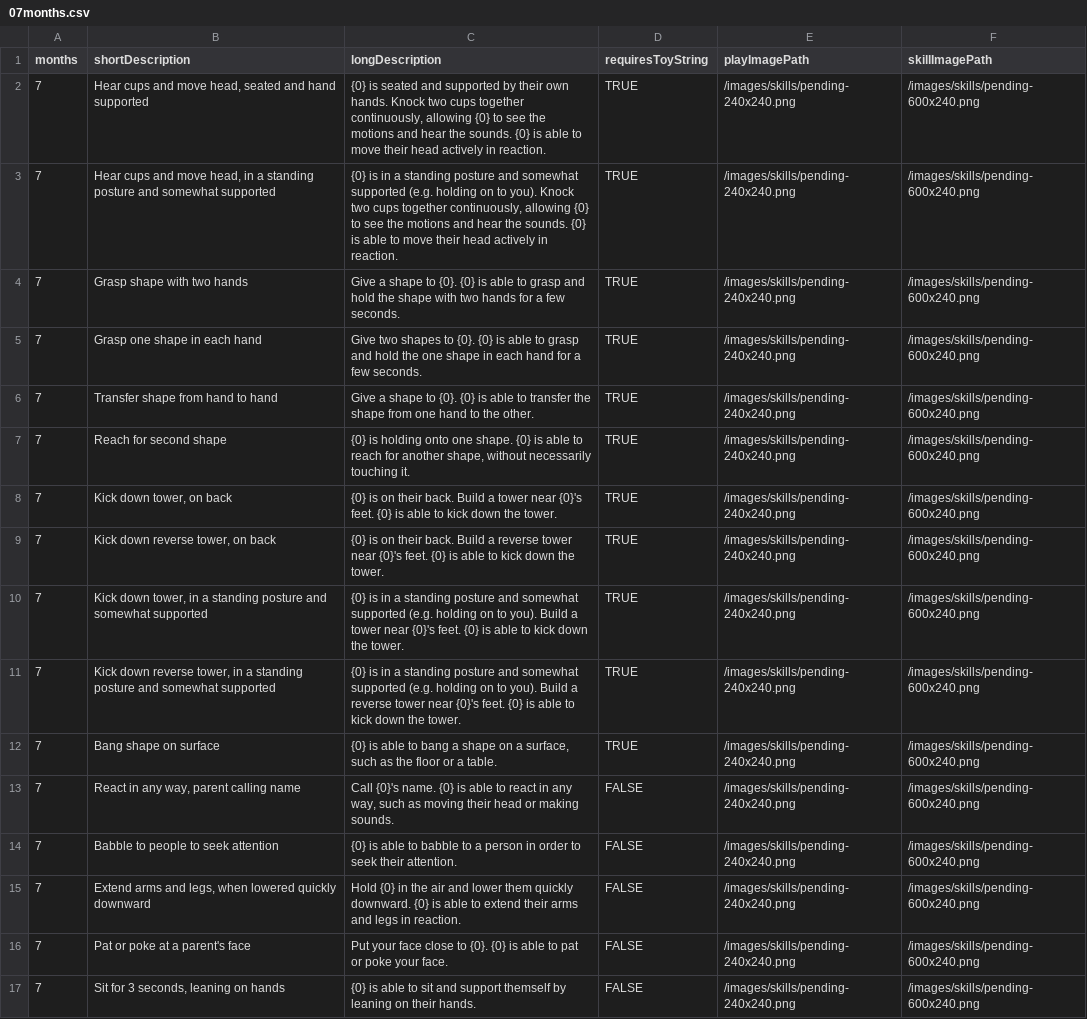
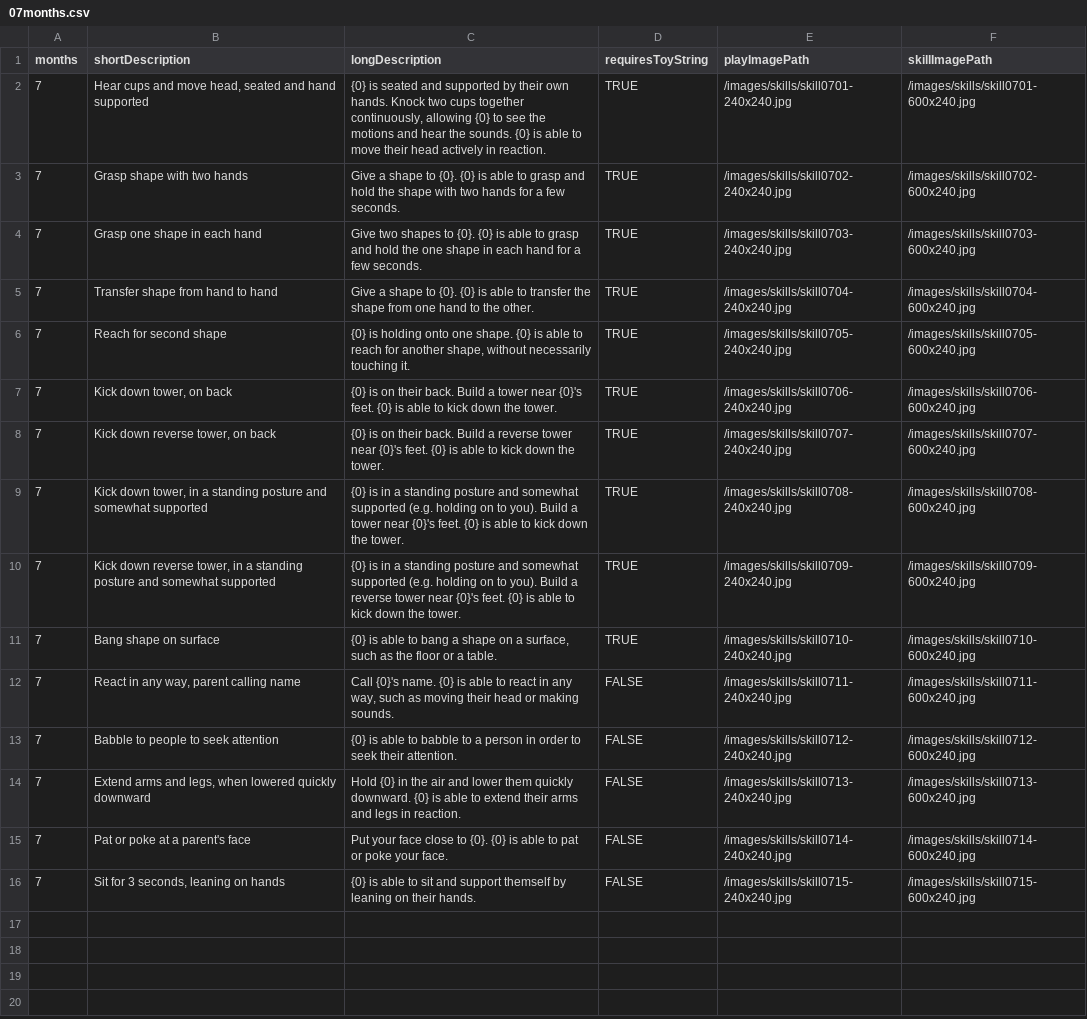
Before and after one commit to victorwu416/playbud, a CSV file: config-instructions-data/07months.csv, drawn as a sheet; removed rows and columns are numbered as before the commit, all else as after; the diff names each change by its address in the sheet, - before the commit and + after, or states it on an @@ line.

Commit message:
update skills

```diff
--- a/config-instructions-data/07months.csv
+++ b/config-instructions-data/07months.csv
-E2 (playImagePath): /images/skills/pending-240x240.png
+E2 (playImagePath): /images/skills/skill0701-240x240.jpg
-F2 (skillImagePath): /images/skills/pending-600x240.png
+F2 (skillImagePath): /images/skills/skill0701-600x240.jpg
-row 3: 7 | Hear cups and move head, in a standing posture and somewhat supported | {0} is in a standing posture and somewhat supported (e.g. holding on to you). Knock two cups together continuously, allowing {0} to see the motions and hear the sounds. {0} is able to move their head actively in reaction. | TRUE | /images/skills/pending-240x240.png | /images/skills/pending-600x240.png
-E3 (playImagePath): /images/skills/pending-240x240.png
+E3 (playImagePath): /images/skills/skill0702-240x240.jpg
-F3 (skillImagePath): /images/skills/pending-600x240.png
+F3 (skillImagePath): /images/skills/skill0702-600x240.jpg
-E4 (playImagePath): /images/skills/pending-240x240.png
+E4 (playImagePath): /images/skills/skill0703-240x240.jpg
-F4 (skillImagePath): /images/skills/pending-600x240.png
+F4 (skillImagePath): /images/skills/skill0703-600x240.jpg
-E5 (playImagePath): /images/skills/pending-240x240.png
+E5 (playImagePath): /images/skills/skill0704-240x240.jpg
-F5 (skillImagePath): /images/skills/pending-600x240.png
+F5 (skillImagePath): /images/skills/skill0704-600x240.jpg
-E6 (playImagePath): /images/skills/pending-240x240.png
+E6 (playImagePath): /images/skills/skill0705-240x240.jpg
-F6 (skillImagePath): /images/skills/pending-600x240.png
+F6 (skillImagePath): /images/skills/skill0705-600x240.jpg
-E7 (playImagePath): /images/skills/pending-240x240.png
+E7 (playImagePath): /images/skills/skill0706-240x240.jpg
-F7 (skillImagePath): /images/skills/pending-600x240.png
+F7 (skillImagePath): /images/skills/skill0706-600x240.jpg
-E8 (playImagePath): /images/skills/pending-240x240.png
+E8 (playImagePath): /images/skills/skill0707-240x240.jpg
-F8 (skillImagePath): /images/skills/pending-600x240.png
+F8 (skillImagePath): /images/skills/skill0707-600x240.jpg
-E9 (playImagePath): /images/skills/pending-240x240.png
+E9 (playImagePath): /images/skills/skill0708-240x240.jpg
-F9 (skillImagePath): /images/skills/pending-600x240.png
+F9 (skillImagePath): /images/skills/skill0708-600x240.jpg
-E10 (playImagePath): /images/skills/pending-240x240.png
+E10 (playImagePath): /images/skills/skill0709-240x240.jpg
-F10 (skillImagePath): /images/skills/pending-600x240.png
+F10 (skillImagePath): /images/skills/skill0709-600x240.jpg
-E11 (playImagePath): /images/skills/pending-240x240.png
+E11 (playImagePath): /images/skills/skill0710-240x240.jpg
-F11 (skillImagePath): /images/skills/pending-600x240.png
+F11 (skillImagePath): /images/skills/skill0710-600x240.jpg
-E12 (playImagePath): /images/skills/pending-240x240.png
+E12 (playImagePath): /images/skills/skill0711-240x240.jpg
-F12 (skillImagePath): /images/skills/pending-600x240.png
+F12 (skillImagePath): /images/skills/skill0711-600x240.jpg
-E13 (playImagePath): /images/skills/pending-240x240.png
+E13 (playImagePath): /images/skills/skill0712-240x240.jpg
-F13 (skillImagePath): /images/skills/pending-600x240.png
+F13 (skillImagePath): /images/skills/skill0712-600x240.jpg
-E14 (playImagePath): /images/skills/pending-240x240.png
+E14 (playImagePath): /images/skills/skill0713-240x240.jpg
-F14 (skillImagePath): /images/skills/pending-600x240.png
+F14 (skillImagePath): /images/skills/skill0713-600x240.jpg
-E15 (playImagePath): /images/skills/pending-240x240.png
+E15 (playImagePath): /images/skills/skill0714-240x240.jpg
-F15 (skillImagePath): /images/skills/pending-600x240.png
+F15 (skillImagePath): /images/skills/skill0714-600x240.jpg
-E16 (playImagePath): /images/skills/pending-240x240.png
+E16 (playImagePath): /images/skills/skill0715-240x240.jpg
-F16 (skillImagePath): /images/skills/pending-600x240.png
+F16 (skillImagePath): /images/skills/skill0715-600x240.jpg
```
Also changed, not shown: config-instructions-data/03months.csv, config-instructions-data/05months.csv, 5 other files.
